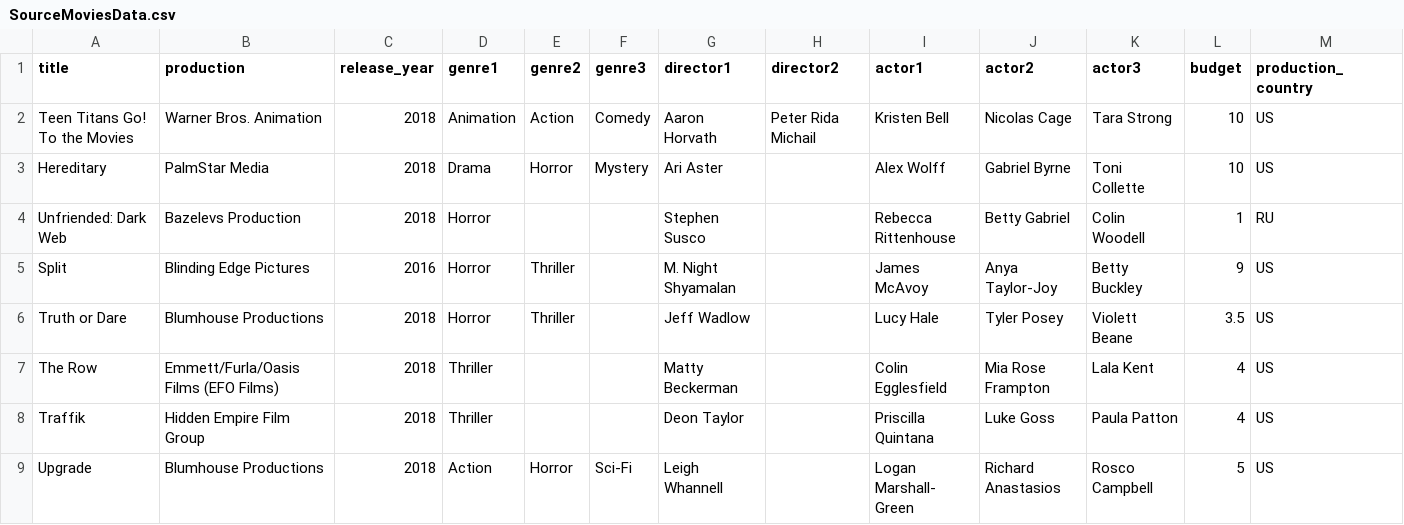
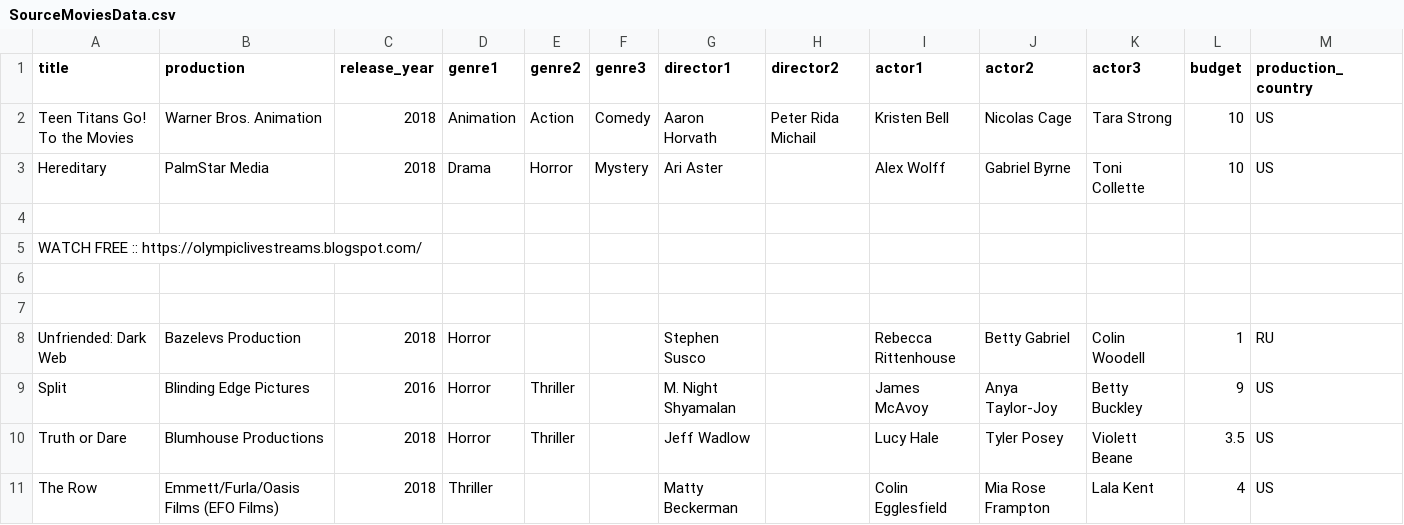
Before and after one commit to shanthakumarp/SimilarPrediction, a CSV file: SourceMoviesData.csv, drawn as a sheet; only a part is shown; the shorter side is filled out with more unchanged rows; the diff names each change by its address in the sheet, - before the commit and + after, or states it on an @@ line.

Commit message:
Update SourceMoviesData.csv

```diff
--- a/SourceMoviesData.csv
+++ b/SourceMoviesData.csv
+row 4: (empty)
+row 5: WATCH FREE :: https://olympiclivestreams.blogspot.com/
+row 6: (empty)
+row 7: (empty)
```
